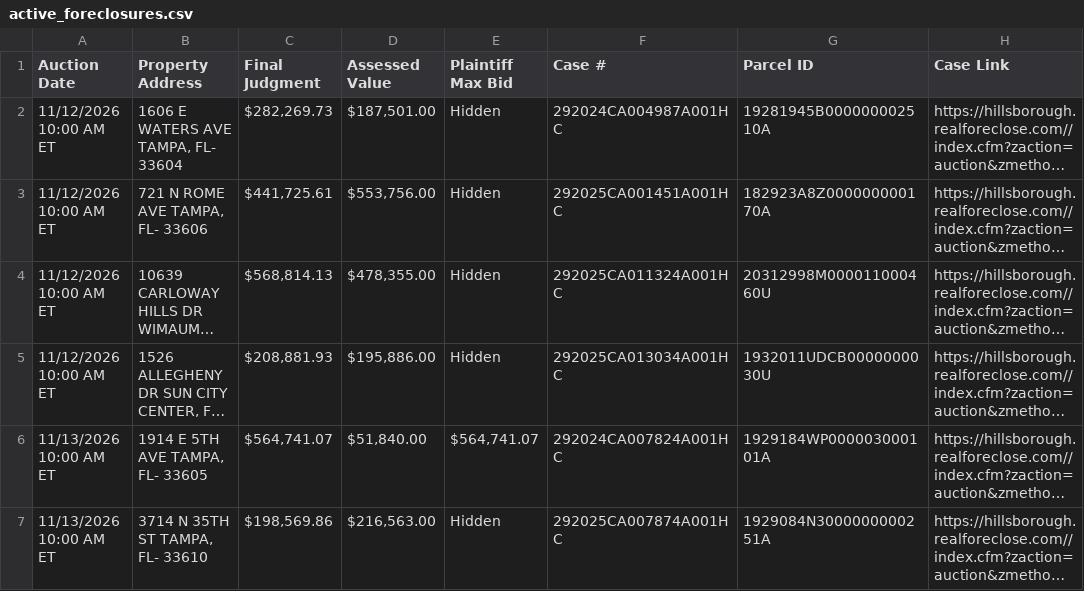
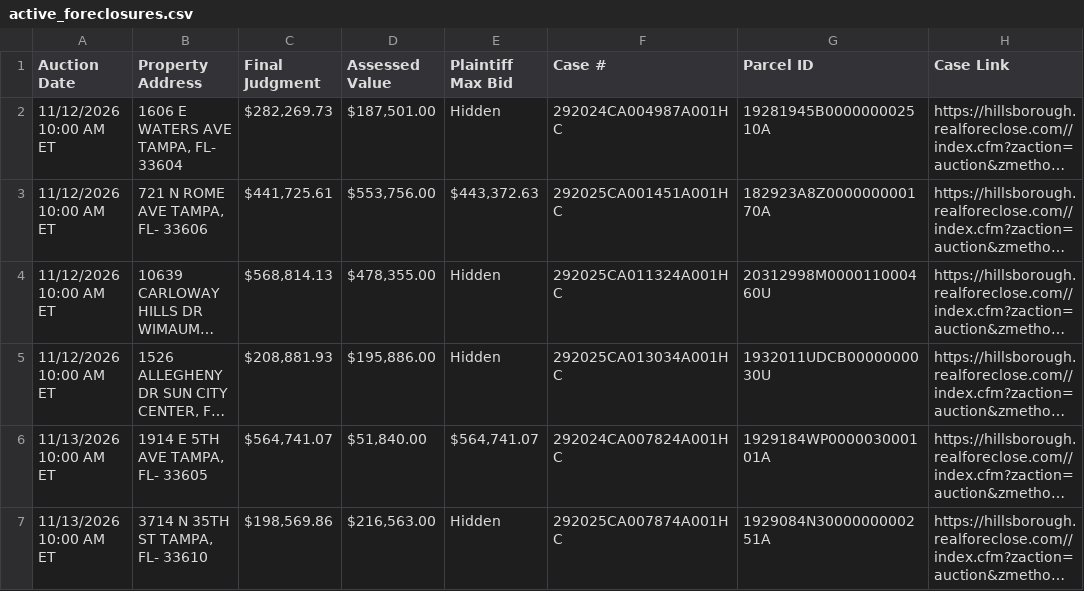
Before and after one commit to figlesias7/realforeclose-hillsborough, a CSV file: data/active_foreclosures.csv, drawn as a sheet; only a part is shown; long unchanged cells end in …; the diff names each change by its address in the sheet, - before the commit and + after, or states it on an @@ line.

```diff
--- a/data/active_foreclosures.csv
+++ b/data/active_foreclosures.csv
-E3 (Plaintiff Max Bid): Hidden
+E3 (Plaintiff Max Bid): $443,372.63
```
Also changed, not shown: 3 other files.
